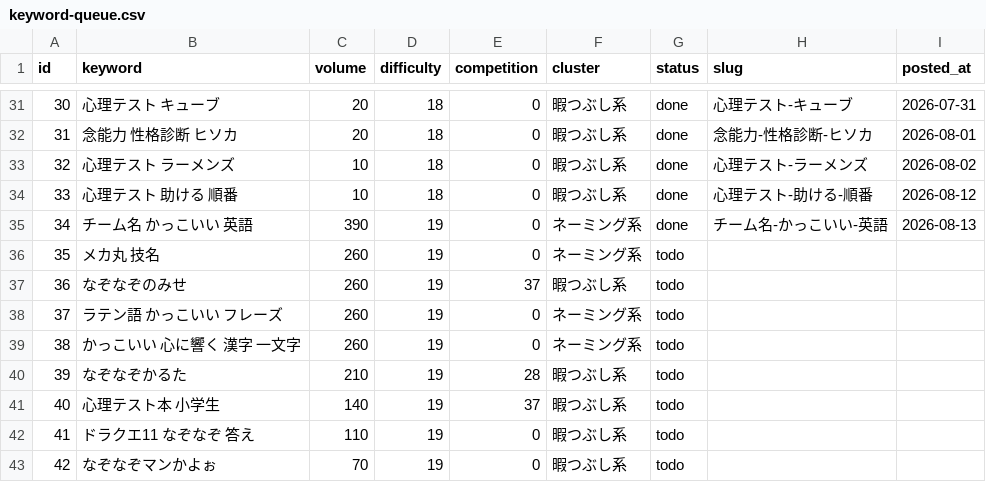
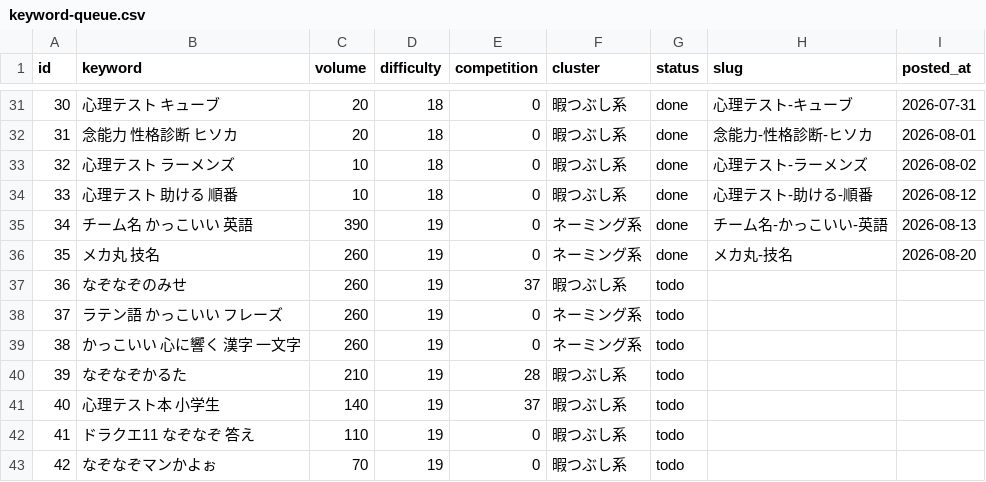
Before and after one commit to jadbac2310-eng/himaname, a CSV file: data/keyword-queue.csv, drawn as a sheet; only a part is shown, gaps mark what is left out.

```diff
--- a/data/keyword-queue.csv
+++ b/data/keyword-queue.csv
@@ -35,3 +35,3 @@ id,keyword,volume,difficulty,competition,cluster,status,slug,posted_at
 34,チーム名 かっこいい 英語,390,19,0,ネーミング系,done,チーム名-かっこいい-英語,2026-08-13
-35,メカ丸 技名,260,19,0,ネーミング系,todo,,
+35,メカ丸 技名,260,19,0,ネーミング系,done,メカ丸-技名,2026-08-20
 36,なぞなぞのみせ,260,19,37,暇つぶし系,todo,,
```
Also changed, not shown: 4 other files.
